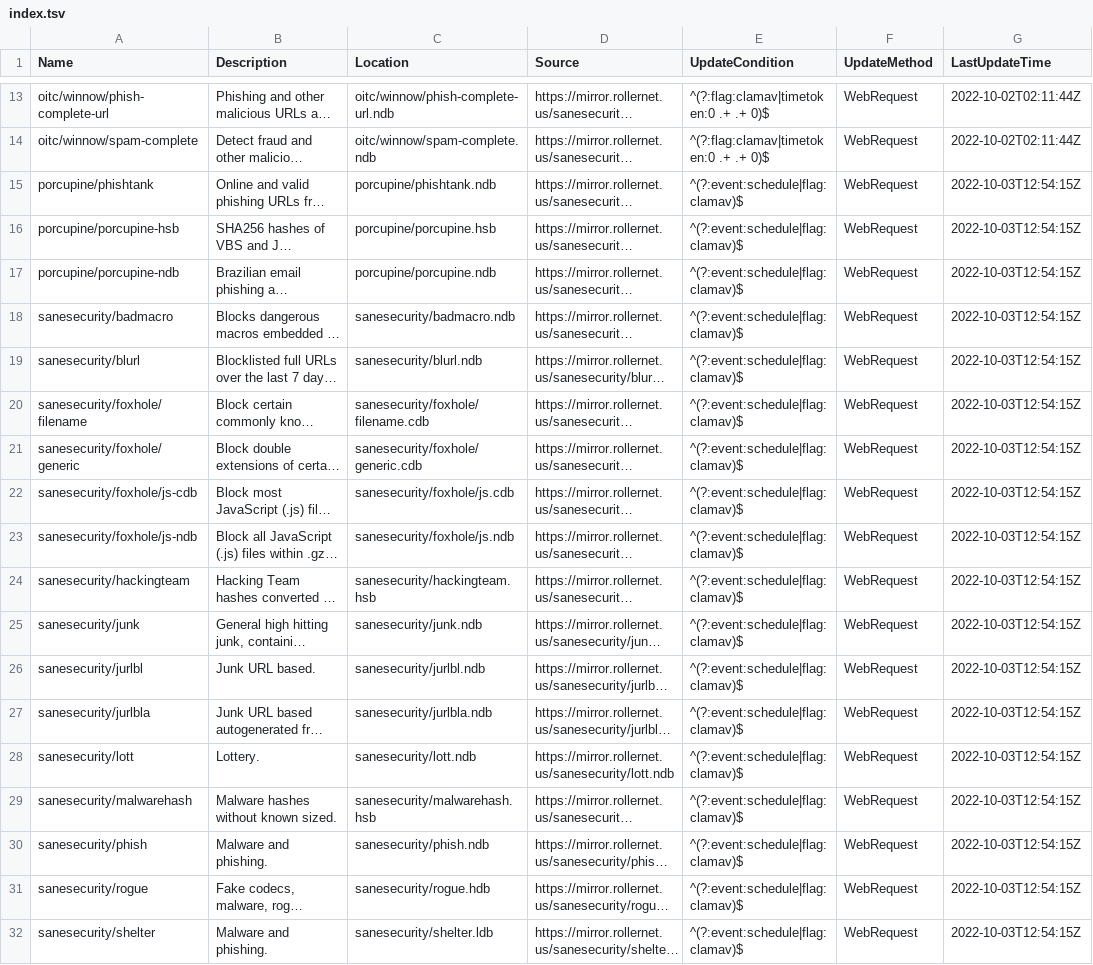
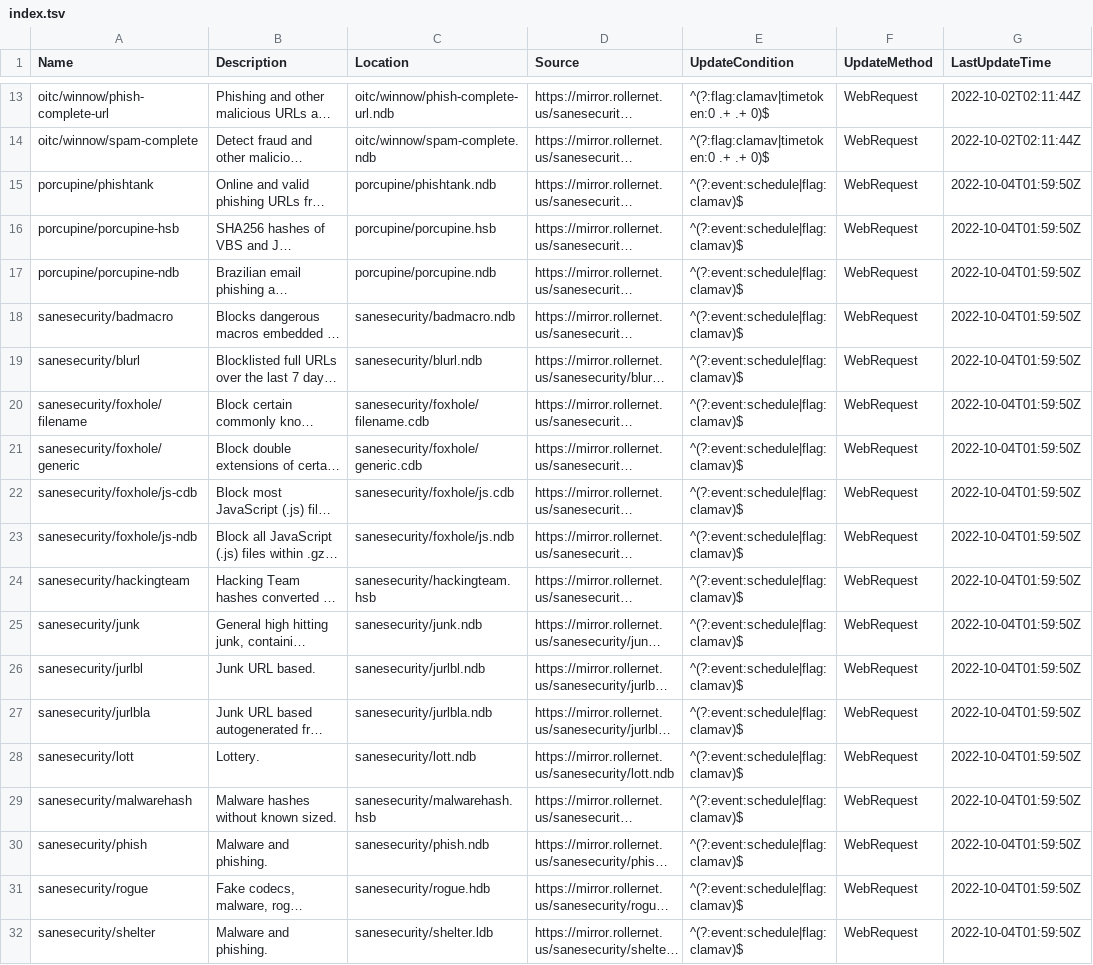
Before and after one commit to hugoalh/scan-virus-ghaction-assets, a TSV file: clamav-unofficial-signatures/index.tsv, drawn as a sheet; only a part is shown, gaps mark what is left out; long unchanged cells end in …; the diff names each change by its address in the sheet, - before the commit and + after, or states it on an @@ line.

```diff
--- a/clamav-unofficial-signatures/index.tsv
+++ b/clamav-unofficial-signatures/index.tsv
-G15:G32 (LastUpdateTime): 2022-10-03T12:54:15Z
+G15:G32 (LastUpdateTime): 2022-10-04T01:59:50Z
```
Also changed, not shown: clamav-signatures-ignore-presets/index.tsv, 3 other files.
